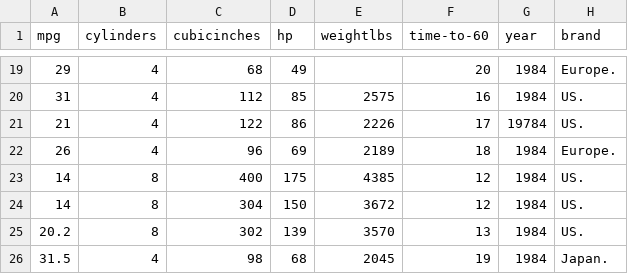
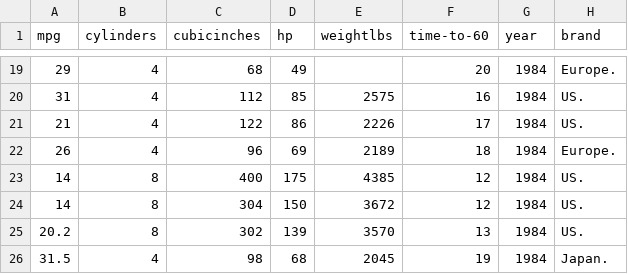
Before and after one commit to gcappellani/gcappellani.github.io, a CSV file: Assignment 2/cars.csv, drawn as a sheet; only a part is shown, gaps mark what is left out.

Commit message:
Update cars.csv

```diff
--- a/Assignment 2/cars.csv
+++ b/Assignment 2/cars.csv
@@ -20,3 +20,3 @@ mpg, cylinders, cubicinches, hp, weightlbs, time-to-60, year, brand
 31,4,112,85,2575,16,1984, US.
-21,4,122,86,2226,17,19784, US.
+21,4,122,86,2226,17,1984, US.
 26,4,96,69,2189,18,1984, Europe.
```
